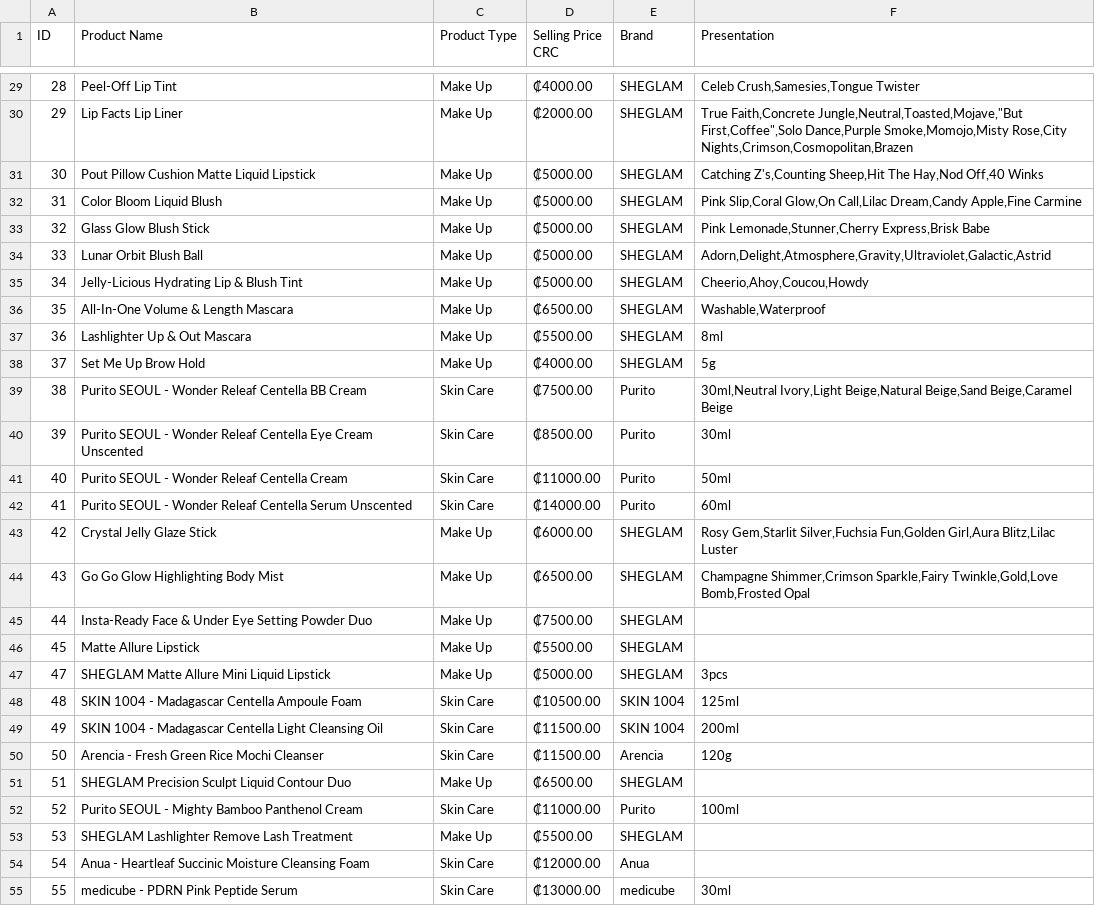
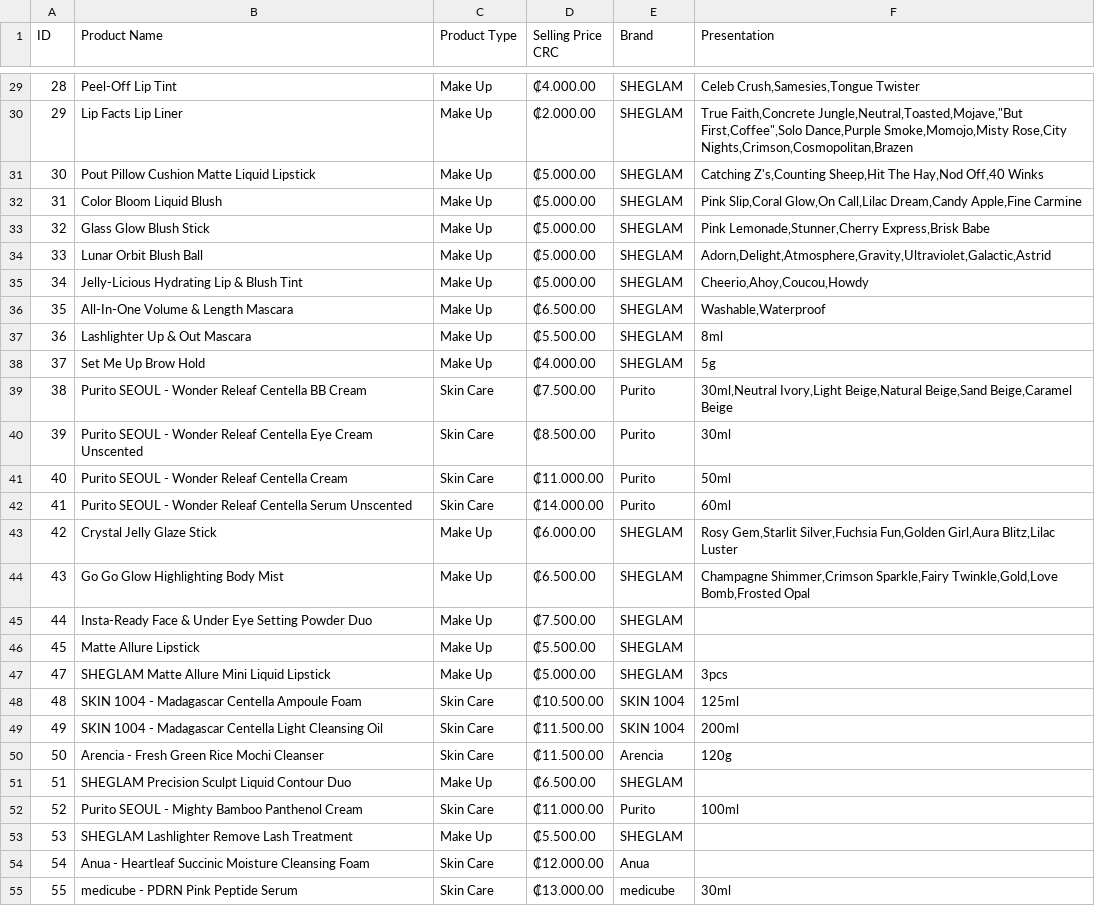
Before and after one commit to JeezRod/web-product-catalog, a CSV file: products.csv, drawn as a sheet; only a part is shown, gaps mark what is left out; the diff covers the shown part only.

```diff
--- a/products.csv
+++ b/products.csv
@@ -29,27 +29,27 @@ ID,Product Name,Product Type,Selling Price CRC,Brand,Presentation
-28,Peel-Off Lip Tint,Make Up,₡4000.00,SHEGLAM,"Celeb Crush,Samesies,Tongue Twister"
-29,Lip Facts Lip Liner,Make Up,₡2000.00,SHEGLAM,"True Faith,Concrete Jungle,Neutral,Toasted,Mojave,""But First,Coffee"",Solo Dance,Purple Smoke,Momojo,Misty Rose,City Nights,Crimson,Cosmopolitan,Brazen"
-30,Pout Pillow Cushion Matte Liquid Lipstick,Make Up,₡5000.00,SHEGLAM,"Catching Z's,Counting Sheep,Hit The Hay,Nod Off,40 Winks"
-31,Color Bloom Liquid Blush,Make Up,₡5000.00,SHEGLAM,"Pink Slip,Coral Glow,On Call,Lilac Dream,Candy Apple,Fine Carmine"
-32,Glass Glow Blush Stick,Make Up,₡5000.00,SHEGLAM,"Pink Lemonade,Stunner,Cherry Express,Brisk Babe"
-33,Lunar Orbit Blush Ball,Make Up,₡5000.00,SHEGLAM,"Adorn,Delight,Atmosphere,Gravity,Ultraviolet,Galactic,Astrid"
-34,Jelly-Licious Hydrating Lip & Blush Tint,Make Up,₡5000.00,SHEGLAM,"Cheerio,Ahoy,Coucou,Howdy"
-35,All-In-One Volume & Length Mascara,Make Up,₡6500.00,SHEGLAM,"Washable,Waterproof"
-36,Lashlighter Up & Out Mascara,Make Up,₡5500.00,SHEGLAM,8ml
-37,Set Me Up Brow Hold,Make Up,₡4000.00,SHEGLAM,5g
-38,Purito SEOUL - Wonder Releaf Centella BB Cream,Skin Care,₡7500.00,Purito,"30ml,Neutral Ivory,Light Beige,Natural Beige,Sand Beige,Caramel Beige"
-39,Purito SEOUL - Wonder Releaf Centella Eye Cream Unscented,Skin Care,₡8500.00,Purito,30ml
-40,Purito SEOUL - Wonder Releaf Centella Cream,Skin Care,₡11000.00,Purito,50ml
-41,Purito SEOUL - Wonder Releaf Centella Serum Unscented,Skin Care,₡14000.00,Purito,60ml
-42,Crystal Jelly Glaze Stick,Make Up,₡6000.00,SHEGLAM,"Rosy Gem,Starlit Silver,Fuchsia Fun,Golden Girl,Aura Blitz,Lilac Luster"
-43,Go Go Glow Highlighting Body Mist,Make Up,₡6500.00,SHEGLAM,"Champagne Shimmer,Crimson Sparkle,Fairy Twinkle,Gold,Love Bomb,Frosted Opal"
-44,Insta-Ready Face & Under Eye Setting Powder Duo,Make Up,₡7500.00,SHEGLAM,
-45,Matte Allure Lipstick,Make Up,₡5500.00,SHEGLAM,
-47,SHEGLAM Matte Allure Mini Liquid Lipstick,Make Up,₡5000.00,SHEGLAM,3pcs
-48,SKIN 1004 - Madagascar Centella Ampoule Foam,Skin Care,₡10500.00,SKIN 1004,125ml
-49,SKIN 1004 - Madagascar Centella Light Cleansing Oil,Skin Care,₡11500.00,SKIN 1004,200ml
-50,Arencia - Fresh Green Rice Mochi Cleanser,Skin Care,₡11500.00,Arencia,120g
-51,SHEGLAM Precision Sculpt Liquid Contour Duo,Make Up,₡6500.00,SHEGLAM,
-52,Purito SEOUL - Mighty Bamboo Panthenol Cream,Skin Care,₡11000.00,Purito,100ml
-53,SHEGLAM Lashlighter Remove Lash Treatment,Make Up,₡5500.00,SHEGLAM,
-54,Anua - Heartleaf Succinic Moisture Cleansing Foam,Skin Care,₡12000.00,Anua,
-55,medicube - PDRN Pink Peptide Serum,Skin Care,₡13000.00,medicube,30ml
+28,Peel-Off Lip Tint,Make Up,₡4.000.00,SHEGLAM,"Celeb Crush,Samesies,Tongue Twister"
+29,Lip Facts Lip Liner,Make Up,₡2.000.00,SHEGLAM,"True Faith,Concrete Jungle,Neutral,Toasted,Mojave,""But First,Coffee"",Solo Dance,Purple Smoke,Momojo,Misty Rose,City Nights,Crimson,Cosmopolitan,Brazen"
+30,Pout Pillow Cushion Matte Liquid Lipstick,Make Up,₡5.000.00,SHEGLAM,"Catching Z's,Counting Sheep,Hit The Hay,Nod Off,40 Winks"
+31,Color Bloom Liquid Blush,Make Up,₡5.000.00,SHEGLAM,"Pink Slip,Coral Glow,On Call,Lilac Dream,Candy Apple,Fine Carmine"
+32,Glass Glow Blush Stick,Make Up,₡5.000.00,SHEGLAM,"Pink Lemonade,Stunner,Cherry Express,Brisk Babe"
+33,Lunar Orbit Blush Ball,Make Up,₡5.000.00,SHEGLAM,"Adorn,Delight,Atmosphere,Gravity,Ultraviolet,Galactic,Astrid"
+34,Jelly-Licious Hydrating Lip & Blush Tint,Make Up,₡5.000.00,SHEGLAM,"Cheerio,Ahoy,Coucou,Howdy"
+35,All-In-One Volume & Length Mascara,Make Up,₡6.500.00,SHEGLAM,"Washable,Waterproof"
+36,Lashlighter Up & Out Mascara,Make Up,₡5.500.00,SHEGLAM,8ml
+37,Set Me Up Brow Hold,Make Up,₡4.000.00,SHEGLAM,5g
+38,Purito SEOUL - Wonder Releaf Centella BB Cream,Skin Care,₡7.500.00,Purito,"30ml,Neutral Ivory,Light Beige,Natural Beige,Sand Beige,Caramel Beige"
+39,Purito SEOUL - Wonder Releaf Centella Eye Cream Unscented,Skin Care,₡8.500.00,Purito,30ml
+40,Purito SEOUL - Wonder Releaf Centella Cream,Skin Care,₡11.000.00,Purito,50ml
+41,Purito SEOUL - Wonder Releaf Centella Serum Unscented,Skin Care,₡14.000.00,Purito,60ml
+42,Crystal Jelly Glaze Stick,Make Up,₡6.000.00,SHEGLAM,"Rosy Gem,Starlit Silver,Fuchsia Fun,Golden Girl,Aura Blitz,Lilac Luster"
+43,Go Go Glow Highlighting Body Mist,Make Up,₡6.500.00,SHEGLAM,"Champagne Shimmer,Crimson Sparkle,Fairy Twinkle,Gold,Love Bomb,Frosted Opal"
+44,Insta-Ready Face & Under Eye Setting Powder Duo,Make Up,₡7.500.00,SHEGLAM,
+45,Matte Allure Lipstick,Make Up,₡5.500.00,SHEGLAM,
+47,SHEGLAM Matte Allure Mini Liquid Lipstick,Make Up,₡5.000.00,SHEGLAM,3pcs
+48,SKIN 1004 - Madagascar Centella Ampoule Foam,Skin Care,₡10.500.00,SKIN 1004,125ml
+49,SKIN 1004 - Madagascar Centella Light Cleansing Oil,Skin Care,₡11.500.00,SKIN 1004,200ml
+50,Arencia - Fresh Green Rice Mochi Cleanser,Skin Care,₡11.500.00,Arencia,120g
+51,SHEGLAM Precision Sculpt Liquid Contour Duo,Make Up,₡6.500.00,SHEGLAM,
+52,Purito SEOUL - Mighty Bamboo Panthenol Cream,Skin Care,₡11.000.00,Purito,100ml
+53,SHEGLAM Lashlighter Remove Lash Treatment,Make Up,₡5.500.00,SHEGLAM,
+54,Anua - Heartleaf Succinic Moisture Cleansing Foam,Skin Care,₡12.000.00,Anua,
+55,medicube - PDRN Pink Peptide Serum,Skin Care,₡13.000.00,medicube,30ml
```
Also changed, not shown: 63 edited cells elsewhere in this file, 12 other files.
